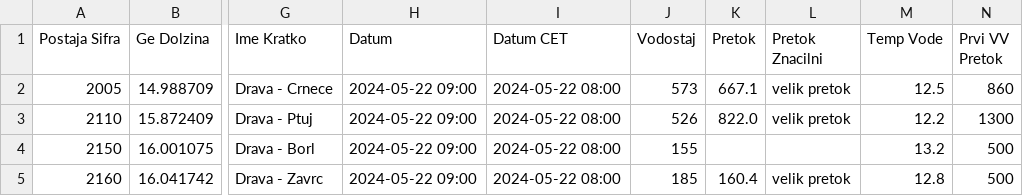
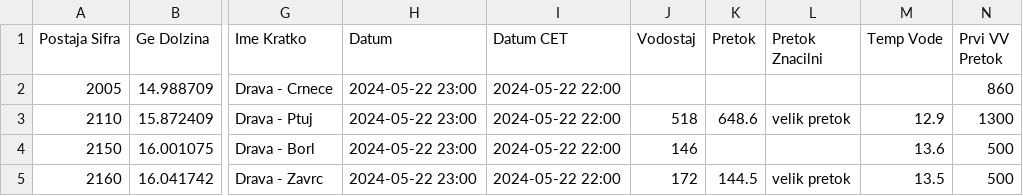
Before and after one commit to ZanPovseGit/RekeVodotok, a CSV file: data/raw/reka_data.csv, drawn as a sheet; only a part is shown, gaps mark what is left out; the diff names each change by its address in the sheet, - before the commit and + after, or states it on an @@ line.

Commit message:
data commit reka

```diff
--- a/data/raw/reka_data.csv
+++ b/data/raw/reka_data.csv
-H2:H5 (Datum): 2024-05-22 09:00
+H2:H5 (Datum): 2024-05-22 23:00
-I2:I5 (Datum CET): 2024-05-22 08:00
+I2:I5 (Datum CET): 2024-05-22 22:00
-J2 (Vodostaj): 573
+J2 (Vodostaj): (empty)
-K2 (Pretok): 667.1
+K2 (Pretok): (empty)
-L2 (Pretok Znacilni): velik pretok
+L2 (Pretok Znacilni): (empty)
-M2 (Temp Vode): 12.5
+M2 (Temp Vode): (empty)
-J3 (Vodostaj): 526
+J3 (Vodostaj): 518
-K3 (Pretok): 822.0
+K3 (Pretok): 648.6
-M3 (Temp Vode): 12.2
+M3 (Temp Vode): 12.9
-J4 (Vodostaj): 155
+J4 (Vodostaj): 146
-M4 (Temp Vode): 13.2
+M4 (Temp Vode): 13.6
-J5 (Vodostaj): 185
+J5 (Vodostaj): 172
-K5 (Pretok): 160.4
+K5 (Pretok): 144.5
-M5 (Temp Vode): 12.8
+M5 (Temp Vode): 13.5
```
